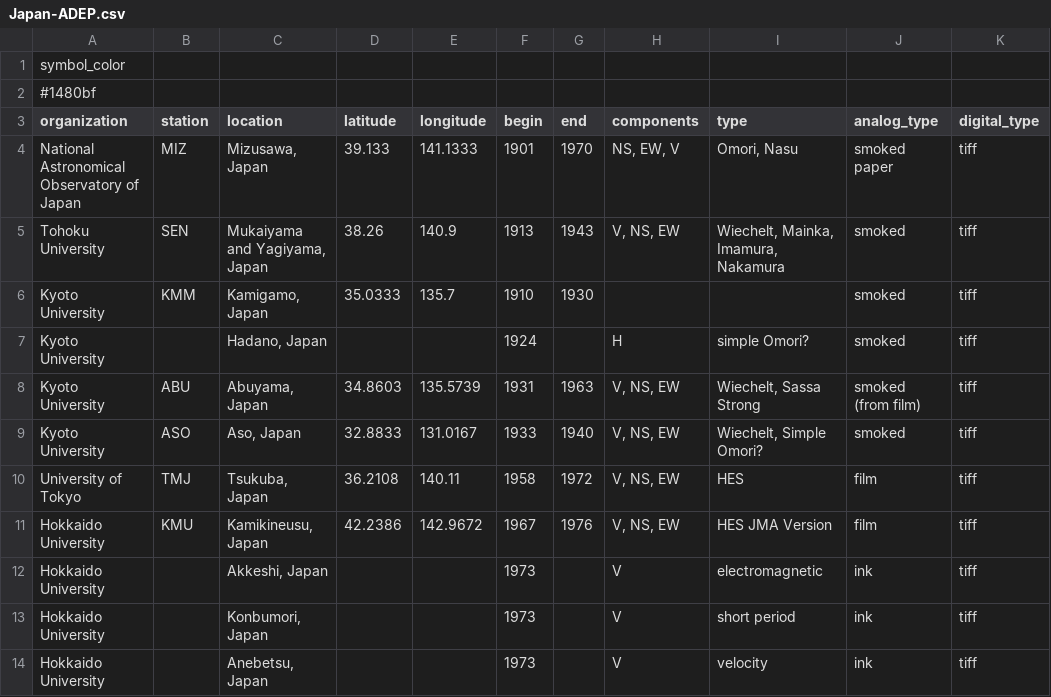
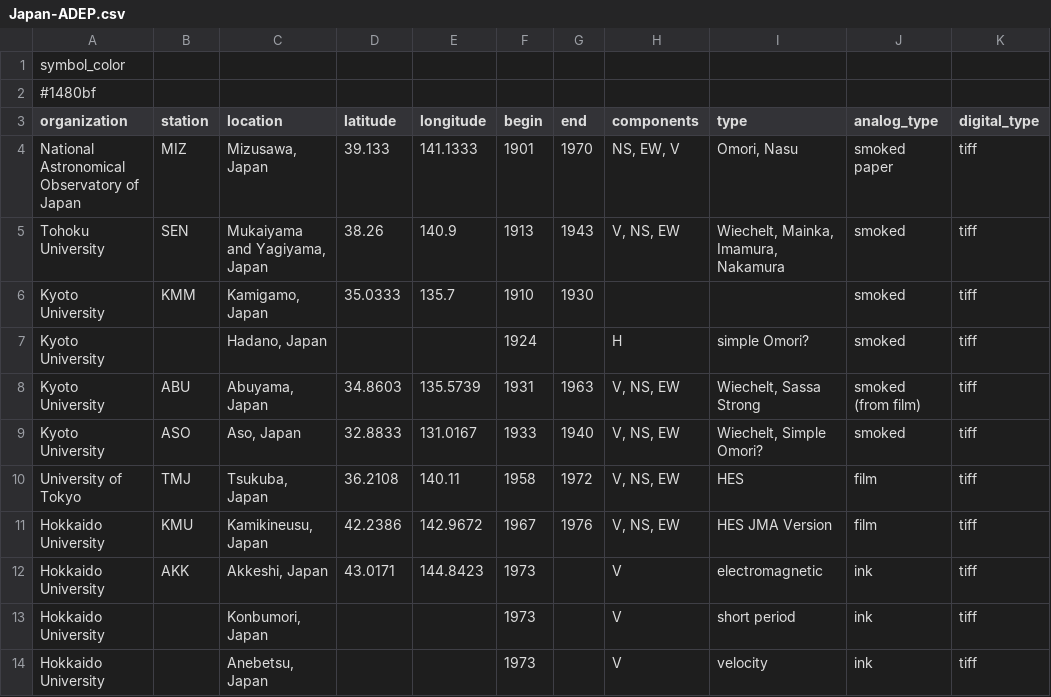
Before and after one commit to ljhwang/Legacy-Seismic-Data.io, a CSV file: stations/Data/Japan-ADEP.csv, drawn as a sheet; only a part is shown; the diff names each change by its address in the sheet, - before the commit and + after, or states it on an @@ line.

Commit message:
Clean-up on japan-adep

```diff
--- a/stations/Data/Japan-ADEP.csv
+++ b/stations/Data/Japan-ADEP.csv
-B12 (station): (empty)
+B12 (station): AKK
-D12 (latitude): (empty)
+D12 (latitude): 43.0171
-E12 (longitude): (empty)
+E12 (longitude): 144.8423
```
Also changed, not shown: 1 other file.
